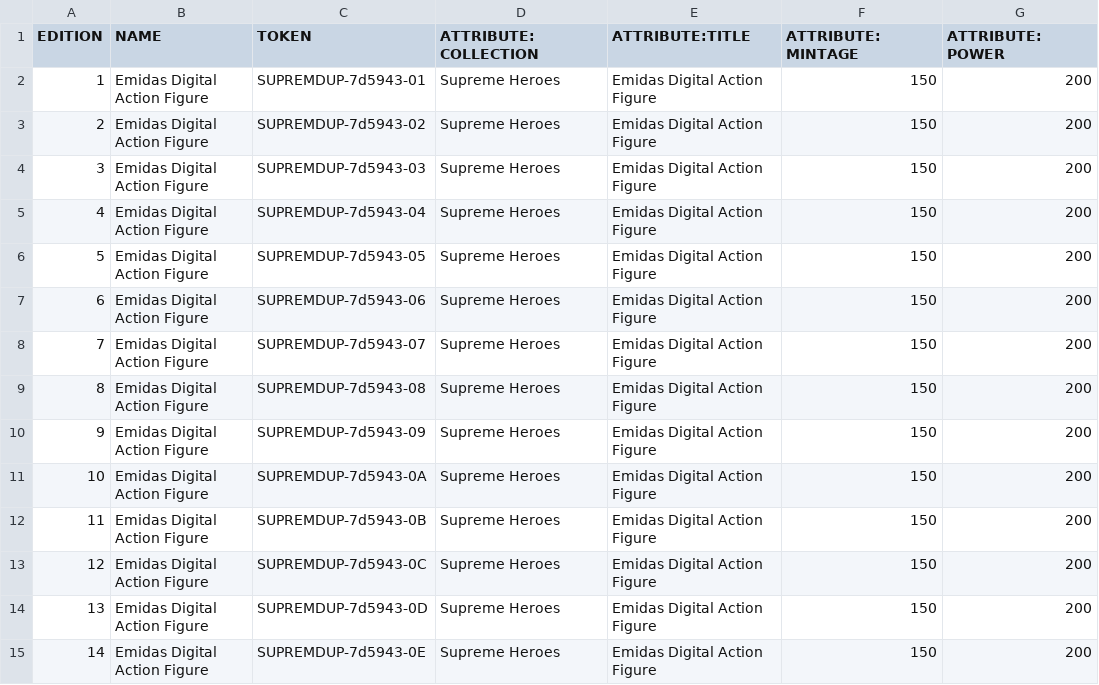
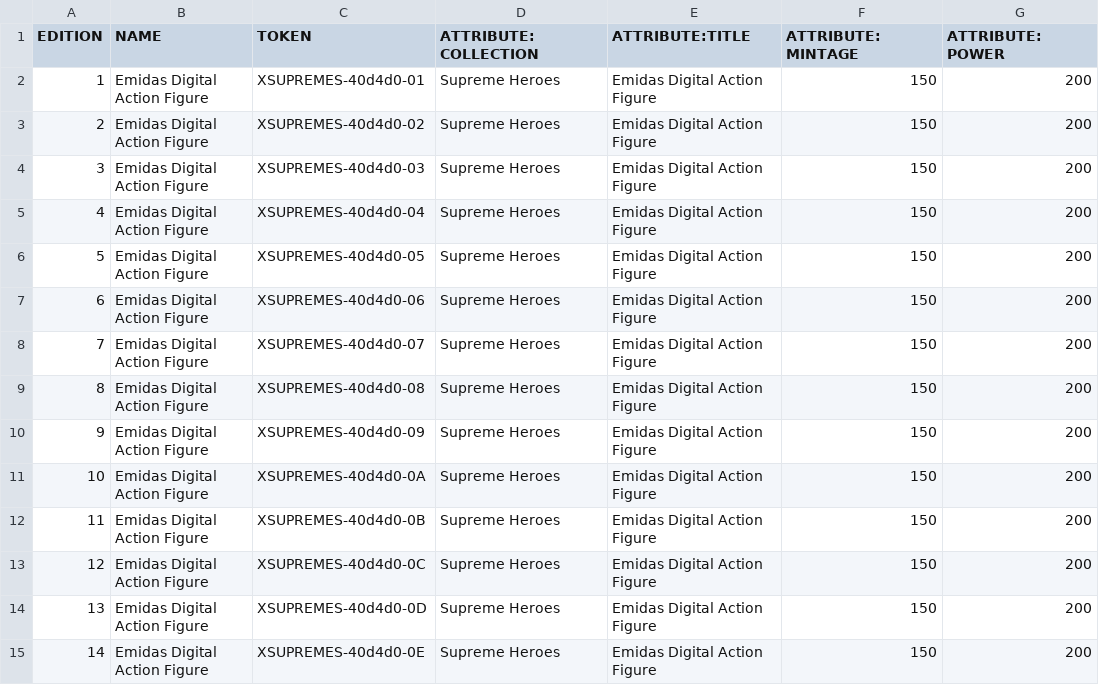
Before and after one commit to horizonnlabs/sc-gnogen-gng-mining-rs, a CSV file: scripts/data_devnet/supreme.csv, drawn as a sheet; only a part is shown; the diff covers the shown part only; the diff names each change by its address in the sheet, - before the commit and + after, or states it on an @@ line.

```diff
--- a/scripts/data_devnet/supreme.csv
+++ b/scripts/data_devnet/supreme.csv
-C2 (TOKEN): SUPREMDUP-7d5943-01
+C2 (TOKEN): XSUPREMES-40d4d0-01
-C3 (TOKEN): SUPREMDUP-7d5943-02
+C3 (TOKEN): XSUPREMES-40d4d0-02
-C4 (TOKEN): SUPREMDUP-7d5943-03
+C4 (TOKEN): XSUPREMES-40d4d0-03
-C5 (TOKEN): SUPREMDUP-7d5943-04
+C5 (TOKEN): XSUPREMES-40d4d0-04
-C6 (TOKEN): SUPREMDUP-7d5943-05
+C6 (TOKEN): XSUPREMES-40d4d0-05
-C7 (TOKEN): SUPREMDUP-7d5943-06
+C7 (TOKEN): XSUPREMES-40d4d0-06
-C8 (TOKEN): SUPREMDUP-7d5943-07
+C8 (TOKEN): XSUPREMES-40d4d0-07
-C9 (TOKEN): SUPREMDUP-7d5943-08
+C9 (TOKEN): XSUPREMES-40d4d0-08
-C10 (TOKEN): SUPREMDUP-7d5943-09
+C10 (TOKEN): XSUPREMES-40d4d0-09
-C11 (TOKEN): SUPREMDUP-7d5943-0A
+C11 (TOKEN): XSUPREMES-40d4d0-0A
-C12 (TOKEN): SUPREMDUP-7d5943-0B
+C12 (TOKEN): XSUPREMES-40d4d0-0B
-C13 (TOKEN): SUPREMDUP-7d5943-0C
+C13 (TOKEN): XSUPREMES-40d4d0-0C
-C14 (TOKEN): SUPREMDUP-7d5943-0D
+C14 (TOKEN): XSUPREMES-40d4d0-0D
-C15 (TOKEN): SUPREMDUP-7d5943-0E
+C15 (TOKEN): XSUPREMES-40d4d0-0E
```
Also changed, not shown: 135 edited cells elsewhere in this file, scripts/data_devnet/emidas.csv, 10 other files.
